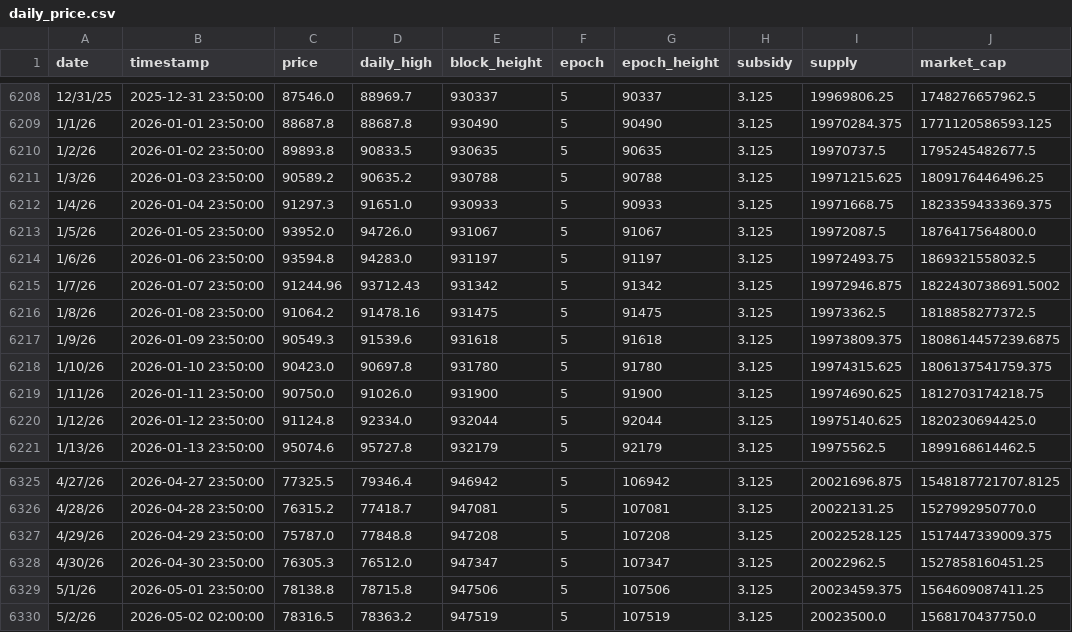
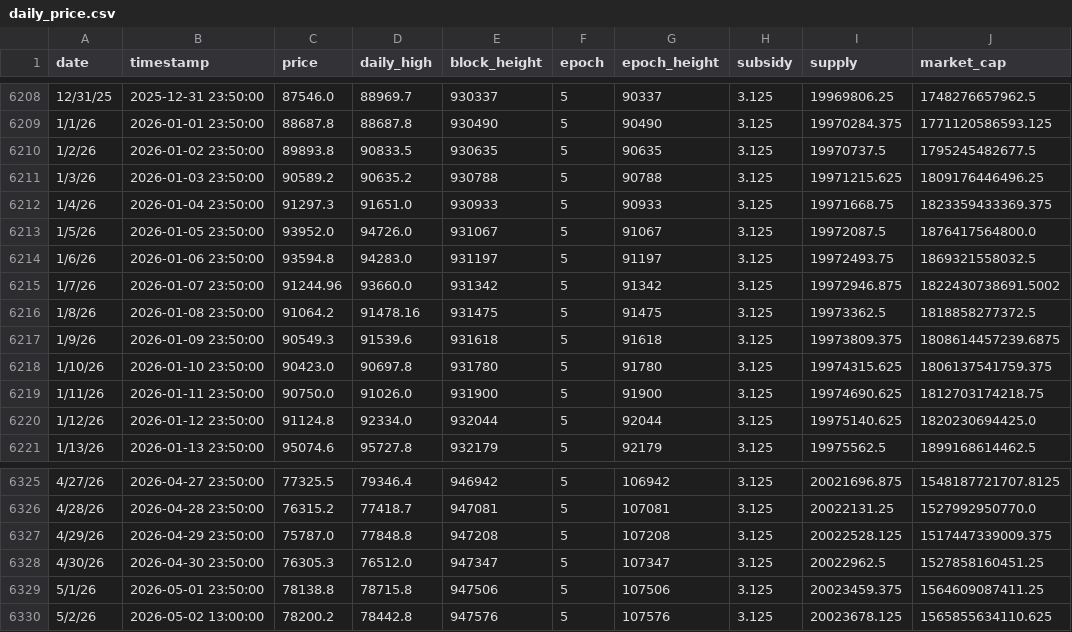
Before and after one commit to w-s-bitcoin/animations, a CSV file: assets/daily_price.csv, drawn as a sheet; only a part is shown, gaps mark what is left out; the diff names each change by its address in the sheet, - before the commit and + after, or states it on an @@ line.

```diff
--- a/assets/daily_price.csv
+++ b/assets/daily_price.csv
-D6215 (daily_high): 93712.43
+D6215 (daily_high): 93660.0
-B6330 (timestamp): 2026-05-02 02:00:00
+B6330 (timestamp): 2026-05-02 13:00:00
-C6330 (price): 78316.5
+C6330 (price): 78200.2
-D6330 (daily_high): 78363.2
+D6330 (daily_high): 78442.8
-E6330 (block_height): 947519
+E6330 (block_height): 947576
-G6330 (epoch_height): 107519
+G6330 (epoch_height): 107576
-I6330 (supply): 20023500.0
+I6330 (supply): 20023678.125
-J6330 (market_cap): 1568170437750.0
+J6330 (market_cap): 1565855634110.625
```
Also changed, not shown: webapps/bip110_signaling/webapp_data/bip110_periods.csv, webapps/bitcoin_dominance/webapp_data/top10_daily_excl_stables.csv, 19 other files.
